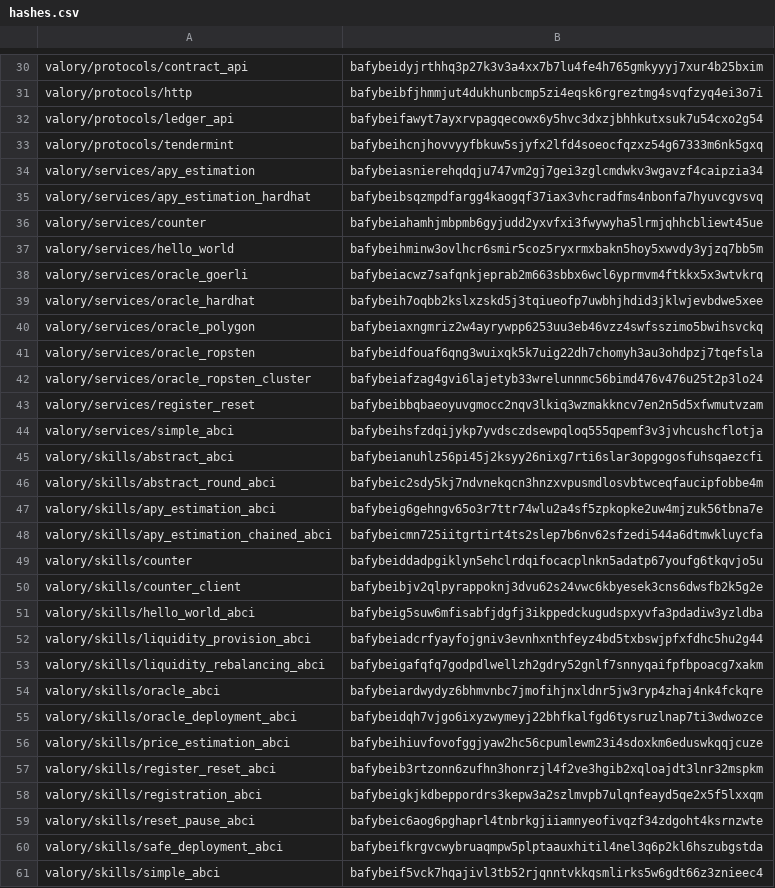
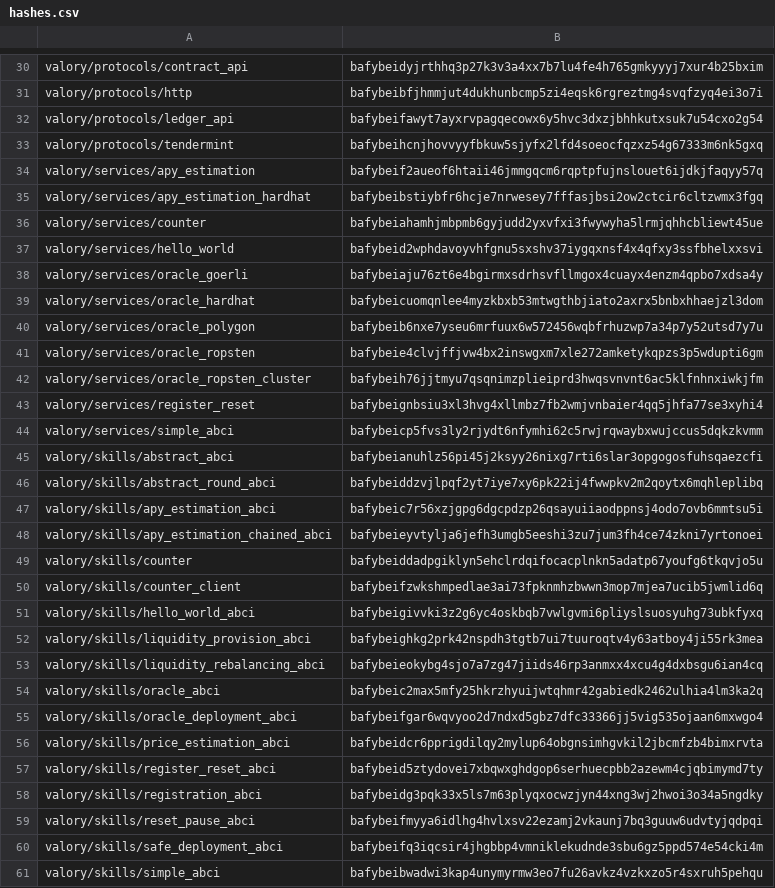
Before and after one commit to valory-xyz/open-autonomy, a CSV file: packages/hashes.csv, drawn as a sheet; only a part is shown, gaps mark what is left out; the diff covers the shown part only.

```diff
--- a/packages/hashes.csv
+++ b/packages/hashes.csv
@@ -33,29 +33,29 @@ valory/protocols/ledger_api,bafybeifawyt7ayxrvpagqecowx6y5hvc3dxzjbhhkutxsuk7u54
 valory/protocols/tendermint,bafybeihcnjhovvyyfbkuw5sjyfx2lfd4soeocfqzxz54g67333m6nk5gxq
-valory/services/apy_estimation,bafybeiasnierehqdqju747vm2gj7gei3zglcmdwkv3wgavzf4caipzia34
-valory/services/apy_estimation_hardhat,bafybeibsqzmpdfargg4kaogqf37iax3vhcradfms4nbonfa7hyuvcgvsvq
+valory/services/apy_estimation,bafybeif2aueof6htaii46jmmgqcm6rqptpfujnslouet6ijdkjfaqyy57q
+valory/services/apy_estimation_hardhat,bafybeibstiybfr6hcje7nrwesey7fffasjbsi2ow2ctcir6cltzwmx3fgq
 valory/services/counter,bafybeiahamhjmbpmb6gyjudd2yxvfxi3fwywyha5lrmjqhhcbliewt45ue
-valory/services/hello_world,bafybeihminw3ovlhcr6smir5coz5ryxrmxbakn5hoy5xwvdy3yjzq7bb5m
-valory/services/oracle_goerli,bafybeiacwz7safqnkjeprab2m663sbbx6wcl6yprmvm4ftkkx5x3wtvkrq
-valory/services/oracle_hardhat,bafybeih7oqbb2kslxzskd5j3tqiueofp7uwbhjhdid3jklwjevbdwe5xee
-valory/services/oracle_polygon,bafybeiaxngmriz2w4ayrywpp6253uu3eb46vzz4swfsszimo5bwihsvckq
-valory/services/oracle_ropsten,bafybeidfouaf6qng3wuixqk5k7uig22dh7chomyh3au3ohdpzj7tqefsla
-valory/services/oracle_ropsten_cluster,bafybeiafzag4gvi6lajetyb33wrelunnmc56bimd476v476u25t2p3lo24
-valory/services/register_reset,bafybeibbqbaeoyuvgmocc2nqv3lkiq3wzmakkncv7en2n5d5xfwmutvzam
-valory/services/simple_abci,bafybeihsfzdqijykp7yvdsczdsewpqloq555qpemf3v3jvhcushcflotja
+valory/services/hello_world,bafybeid2wphdavoyvhfgnu5sxshv37iygqxnsf4x4qfxy3ssfbhelxxsvi
+valory/services/oracle_goerli,bafybeiaju76zt6e4bgirmxsdrhsvfllmgox4cuayx4enzm4qpbo7xdsa4y
+valory/services/oracle_hardhat,bafybeicuomqnlee4myzkbxb53mtwgthbjiato2axrx5bnbxhhaejzl3dom
+valory/services/oracle_polygon,bafybeib6nxe7yseu6mrfuux6w572456wqbfrhuzwp7a34p7y52utsd7y7u
+valory/services/oracle_ropsten,bafybeie4clvjffjvw4bx2inswgxm7xle272amketykqpzs3p5wdupti6gm
+valory/services/oracle_ropsten_cluster,bafybeih76jjtmyu7qsqnimzplieiprd3hwqsvnvnt6ac5klfnhnxiwkjfm
+valory/services/register_reset,bafybeignbsiu3xl3hvg4xllmbz7fb2wmjvnbaier4qq5jhfa77se3xyhi4
+valory/services/simple_abci,bafybeicp5fvs3ly2rjydt6nfymhi62c5rwjrqwaybxwujccus5dqkzkvmm
 valory/skills/abstract_abci,bafybeianuhlz56pi45j2ksyy26nixg7rti6slar3opgogosfuhsqaezcfi
-valory/skills/abstract_round_abci,bafybeic2sdy5kj7ndvnekqcn3hnzxvpusmdlosvbtwceqfaucipfobbe4m
-valory/skills/apy_estimation_abci,bafybeig6gehngv65o3r7ttr74wlu2a4sf5zpkopke2uw4mjzuk56tbna7e
-valory/skills/apy_estimation_chained_abci,bafybeicmn725iitgrtirt4ts2slep7b6nv62sfzedi544a6dtmwkluycfa
+valory/skills/abstract_round_abci,bafybeiddzvjlpqf2yt7iye7xy6pk22ij4fwwpkv2m2qoytx6mqhleplibq
+valory/skills/apy_estimation_abci,bafybeic7r56xzjgpg6dgcpdzp26qsayuiiaodppnsj4odo7ovb6mmtsu5i
+valory/skills/apy_estimation_chained_abci,bafybeieyvtylja6jefh3umgb5eeshi3zu7jum3fh4ce74zkni7yrtonoei
 valory/skills/counter,bafybeiddadpgiklyn5ehclrdqifocacplnkn5adatp67youfg6tkqvjo5u
-valory/skills/counter_client,bafybeibjv2qlpyrappoknj3dvu62s24vwc6kbyesek3cns6dwsfb2k5g2e
-valory/skills/hello_world_abci,bafybeig5suw6mfisabfjdgfj3ikppedckugudspxyvfa3pdadiw3yzldba
-valory/skills/liquidity_provision_abci,bafybeiadcrfyayfojgniv3evnhxnthfeyz4bd5txbswjpfxfdhc5hu2g44
-valory/skills/liquidity_rebalancing_abci,bafybeigafqfq7godpdlwellzh2gdry52gnlf7snnyqaifpfbpoacg7xakm
-valory/skills/oracle_abci,bafybeiardwydyz6bhmvnbc7jmofihjnxldnr5jw3ryp4zhaj4nk4fckqre
-valory/skills/oracle_deployment_abci,bafybeidqh7vjgo6ixyzwymeyj22bhfkalfgd6tysruzlnap7ti3wdwozce
-valory/skills/price_estimation_abci,bafybeihiuvfovofggjyaw2hc56cpumlewm23i4sdoxkm6eduswkqqjcuze
-valory/skills/register_reset_abci,bafybeib3rtzonn6zufhn3honrzjl4f2ve3hgib2xqloajdt3lnr32mspkm
-valory/skills/registration_abci,bafybeigkjkdbeppordrs3kepw3a2szlmvpb7ulqnfeayd5qe2x5f5lxxqm
-valory/skills/reset_pause_abci,bafybeic6aog6pghaprl4tnbrkgjiiamnyeofivqzf34zdgoht4ksrnzwte
-valory/skills/safe_deployment_abci,bafybeifkrgvcwybruaqmpw5plptaauxhitil4nel3q6p2kl6hszubgstda
-valory/skills/simple_abci,bafybeif5vck7hqajivl3tb52rjqnntvkkqsmlirks5w6gdt66z3znieec4
+valory/skills/counter_client,bafybeifzwkshmpedlae3ai73fpknmhzbwwn3mop7mjea7ucib5jwmlid6q
+valory/skills/hello_world_abci,bafybeigivvki3z2g6yc4oskbqb7vwlgvmi6pliyslsuosyuhg73ubkfyxq
+valory/skills/liquidity_provision_abci,bafybeighkg2prk42nspdh3tgtb7ui7tuuroqtv4y63atboy4ji55rk3mea
+valory/skills/liquidity_rebalancing_abci,bafybeieokybg4sjo7a7zg47jiids46rp3anmxx4xcu4g4dxbsgu6ian4cq
+valory/skills/oracle_abci,bafybeic2max5mfy25hkrzhyuijwtqhmr42gabiedk2462ulhia4lm3ka2q
+valory/skills/oracle_deployment_abci,bafybeifgar6wqvyoo2d7ndxd5gbz7dfc33366jj5vig535ojaan6mxwgo4
+valory/skills/price_estimation_abci,bafybeidcr6pprigdilqy2mylup64obgnsimhgvkil2jbcmfzb4bimxrvta
+valory/skills/register_reset_abci,bafybeid5ztydovei7xbqwxghdgop6serhuecpbb2azewm4cjqbimymd7ty
+valory/skills/registration_abci,bafybeidg3pqk33x5ls7m63plyqxocwzjyn44xng3wj2hwoi3o34a5ngdky
+valory/skills/reset_pause_abci,bafybeifmyya6idlhg4hvlxsv22ezamj2vkaunj7bq3guuw6udvtyjqdpqi
+valory/skills/safe_deployment_abci,bafybeifq3iqcsir4jhgbbp4vmniklekudnde3sbu6gz5ppd574e54cki4m
+valory/skills/simple_abci,bafybeibwadwi3kap4unymyrmw3eo7fu26avkz4vzkxzo5r4sxruh5pehqu
```
Also changed, not shown: 12 edited cells elsewhere in this file, 40 other files.
